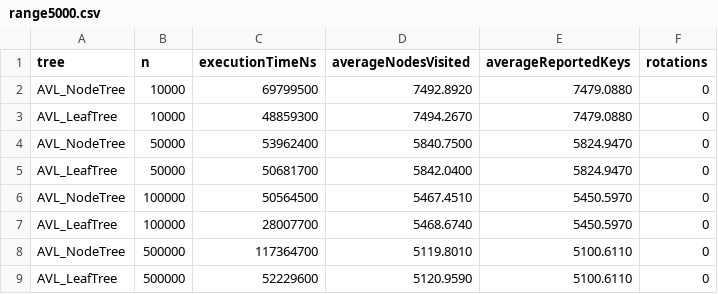
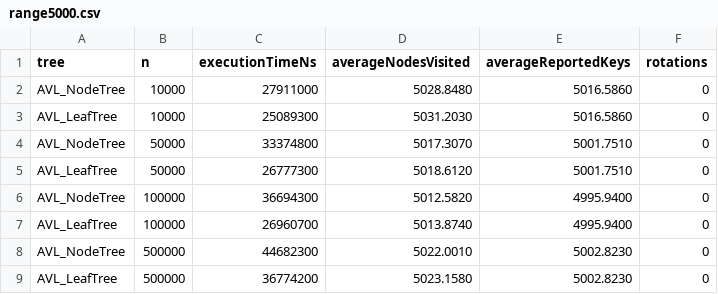
Before and after one commit to Angomezp/ADS, a CSV file: lab2/csv/range5000.csv, drawn as a sheet.

```diff
--- a/lab2/csv/range5000.csv
+++ b/lab2/csv/range5000.csv
@@ -1,9 +1,9 @@
 tree,n,executionTimeNs,averageNodesVisited,averageReportedKeys,rotations
-AVL_NodeTree,10000,69799500,7492.8920,7479.0880,0
-AVL_LeafTree,10000,48859300,7494.2670,7479.0880,0
-AVL_NodeTree,50000,53962400,5840.7500,5824.9470,0
-AVL_LeafTree,50000,50681700,5842.0400,5824.9470,0
-AVL_NodeTree,100000,50564500,5467.4510,5450.5970,0
-AVL_LeafTree,100000,28007700,5468.6740,5450.5970,0
-AVL_NodeTree,500000,117364700,5119.8010,5100.6110,0
-AVL_LeafTree,500000,52229600,5120.9590,5100.6110,0
+AVL_NodeTree,10000,27911000,5028.8480,5016.5860,0
+AVL_LeafTree,10000,25089300,5031.2030,5016.5860,0
+AVL_NodeTree,50000,33374800,5017.3070,5001.7510,0
+AVL_LeafTree,50000,26777300,5018.6120,5001.7510,0
+AVL_NodeTree,100000,36694300,5012.5820,4995.9400,0
+AVL_LeafTree,100000,26960700,5013.8740,4995.9400,0
+AVL_NodeTree,500000,44682300,5022.0010,5002.8230,0
+AVL_LeafTree,500000,36774200,5023.1580,5002.8230,0
```
Also changed, not shown: lab2/csv/range10.csv, lab2/csv/range100.csv, 22 other files.
